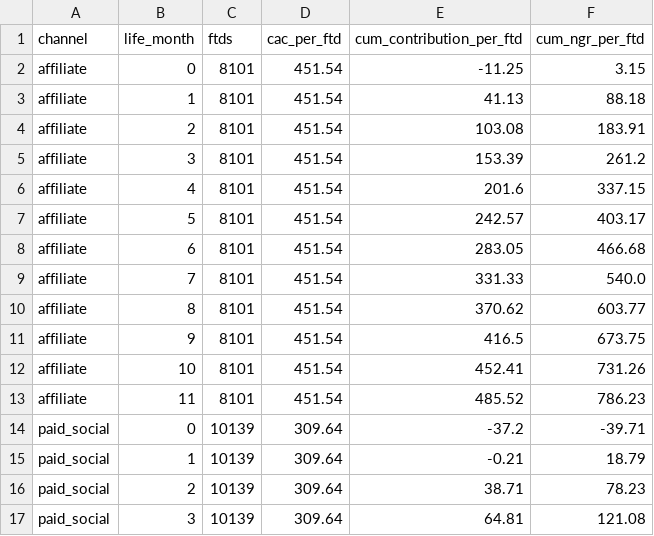
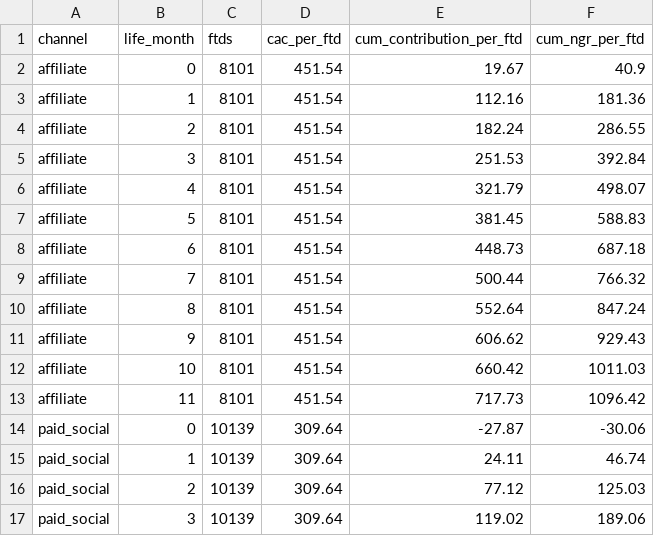
Before and after one commit to robertcarrington22/sportsbook-customer-economics, a CSV file: outputs/03_ltv_curves.csv, drawn as a sheet; only a part is shown; the diff covers the shown part only.

```diff
--- a/outputs/03_ltv_curves.csv
+++ b/outputs/03_ltv_curves.csv
@@ -1,17 +1,17 @@
 channel,life_month,ftds,cac_per_ftd,cum_contribution_per_ftd,cum_ngr_per_ftd
-affiliate,0,8101,451.54,-11.25,3.15
-affiliate,1,8101,451.54,41.13,88.18
-affiliate,2,8101,451.54,103.08,183.91
-affiliate,3,8101,451.54,153.39,261.2
-affiliate,4,8101,451.54,201.6,337.15
-affiliate,5,8101,451.54,242.57,403.17
-affiliate,6,8101,451.54,283.05,466.68
-affiliate,7,8101,451.54,331.33,540.0
-affiliate,8,8101,451.54,370.62,603.77
-affiliate,9,8101,451.54,416.5,673.75
-affiliate,10,8101,451.54,452.41,731.26
-affiliate,11,8101,451.54,485.52,786.23
-paid_social,0,10139,309.64,-37.2,-39.71
-paid_social,1,10139,309.64,-0.21,18.79
-paid_social,2,10139,309.64,38.71,78.23
-paid_social,3,10139,309.64,64.81,121.08
+affiliate,0,8101,451.54,19.67,40.9
+affiliate,1,8101,451.54,112.16,181.36
+affiliate,2,8101,451.54,182.24,286.55
+affiliate,3,8101,451.54,251.53,392.84
+affiliate,4,8101,451.54,321.79,498.07
+affiliate,5,8101,451.54,381.45,588.83
+affiliate,6,8101,451.54,448.73,687.18
+affiliate,7,8101,451.54,500.44,766.32
+affiliate,8,8101,451.54,552.64,847.24
+affiliate,9,8101,451.54,606.62,929.43
+affiliate,10,8101,451.54,660.42,1011.03
+affiliate,11,8101,451.54,717.73,1096.42
+paid_social,0,10139,309.64,-27.87,-30.06
+paid_social,1,10139,309.64,24.11,46.74
+paid_social,2,10139,309.64,77.12,125.03
+paid_social,3,10139,309.64,119.02,189.06
```
Also changed, not shown: 88 edited cells elsewhere in this file, outputs/02_cohort_retention.csv, outputs/04_channel_economics.csv, 47 other files.
